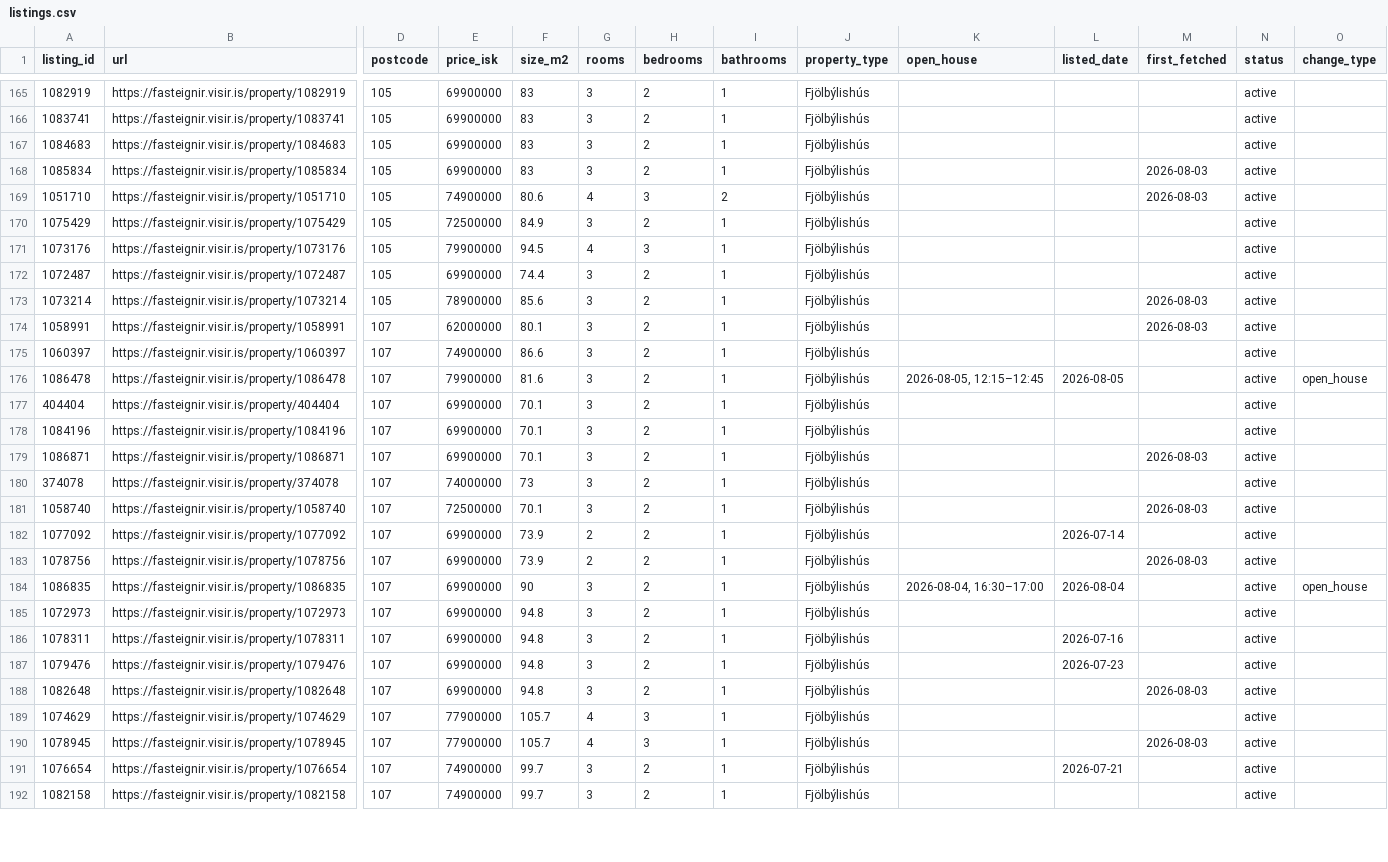
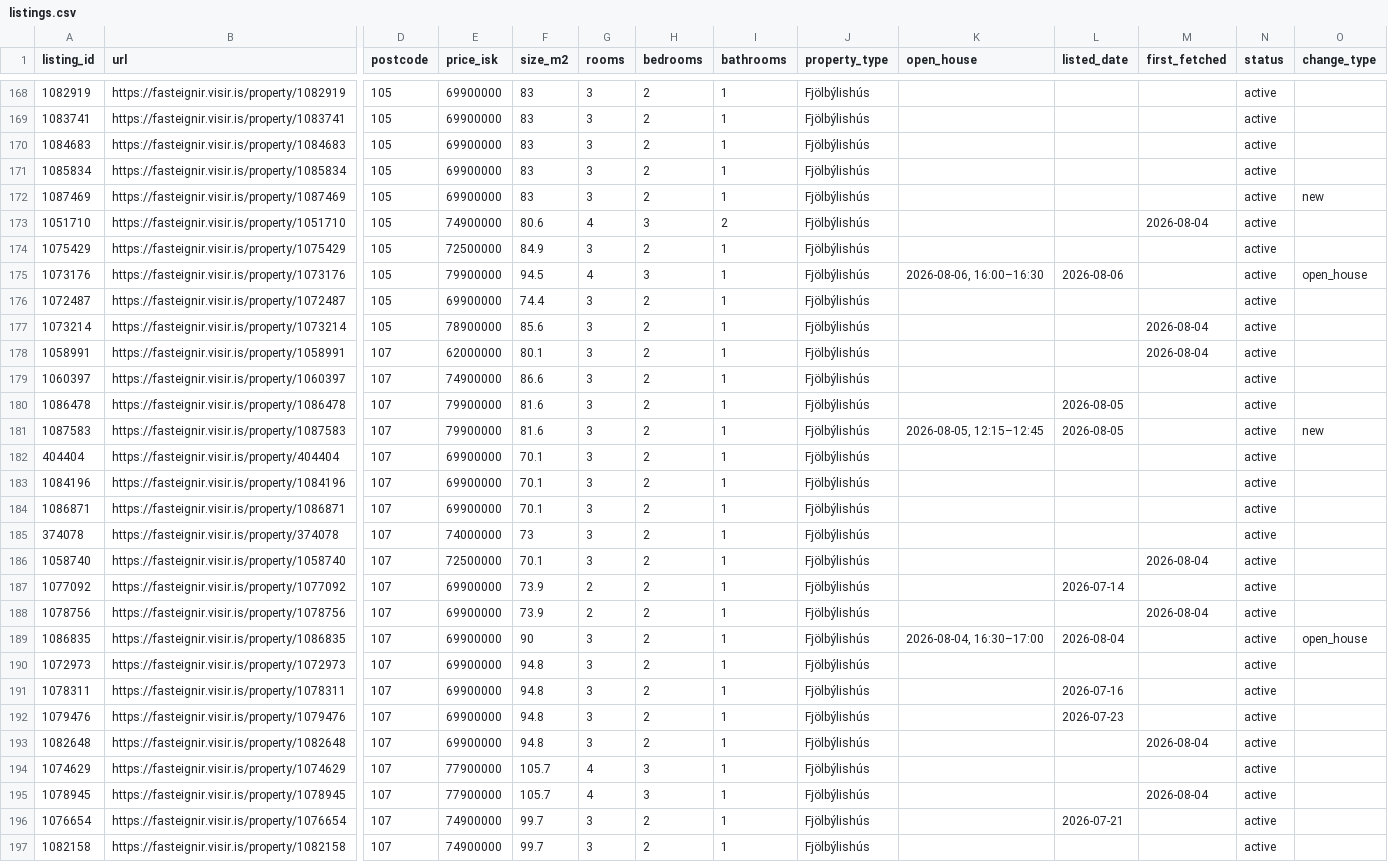
Before and after one commit to alruts/fasteignir-listing-monitor, a CSV file: data/listings.csv, drawn as a sheet; only a part is shown, gaps mark what is left out; addresses are those after the commit; rows hold the shown columns only; the diff covers the shown part only; the diff names each change by its address in the sheet, - before the commit and + after, or states it on an @@ line.

Commit message:
Update house listings

```diff
--- a/data/listings.csv
+++ b/data/listings.csv
-M171 (first_fetched): 2026-08-03
+M171 (first_fetched): (empty)
+row 172: 1087469 | https://fasteignir.visir.is/property/1087469 | 105 | 69900000 | 83 | 3 | 2 | 1 | Fjölbýlishús |  |  |  | active | new
-M173 (first_fetched): 2026-08-03
+M173 (first_fetched): 2026-08-04
-K175 (open_house): (empty)
+K175 (open_house): 2026-08-06, 16:00–16:30
-L175 (listed_date): (empty)
+L175 (listed_date): 2026-08-06
-O175 (change_type): (empty)
+O175 (change_type): open_house
-M177:M178 (first_fetched): 2026-08-03
+M177:M178 (first_fetched): 2026-08-04
-K180 (open_house): 2026-08-05, 12:15–12:45
+K180 (open_house): (empty)
-O180 (change_type): open_house
+O180 (change_type): (empty)
+row 181: 1087583 | https://fasteignir.visir.is/property/1087583 | 107 | 79900000 | 81.6 | 3 | 2 | 1 | Fjölbýlishús | 2026-08-05, 12:15–12:45 | 2026-08-05 |  | active | new
-M184 (first_fetched): 2026-08-03
+M184 (first_fetched): (empty)
-M186 (first_fetched): 2026-08-03
+M186 (first_fetched): 2026-08-04
-M188 (first_fetched): 2026-08-03
+M188 (first_fetched): 2026-08-04
-M193 (first_fetched): 2026-08-03
+M193 (first_fetched): 2026-08-04
-M195 (first_fetched): 2026-08-03
+M195 (first_fetched): 2026-08-04
```
Also changed, not shown: 4 added rows and 82 edited cells elsewhere in this file, 2 other files.
